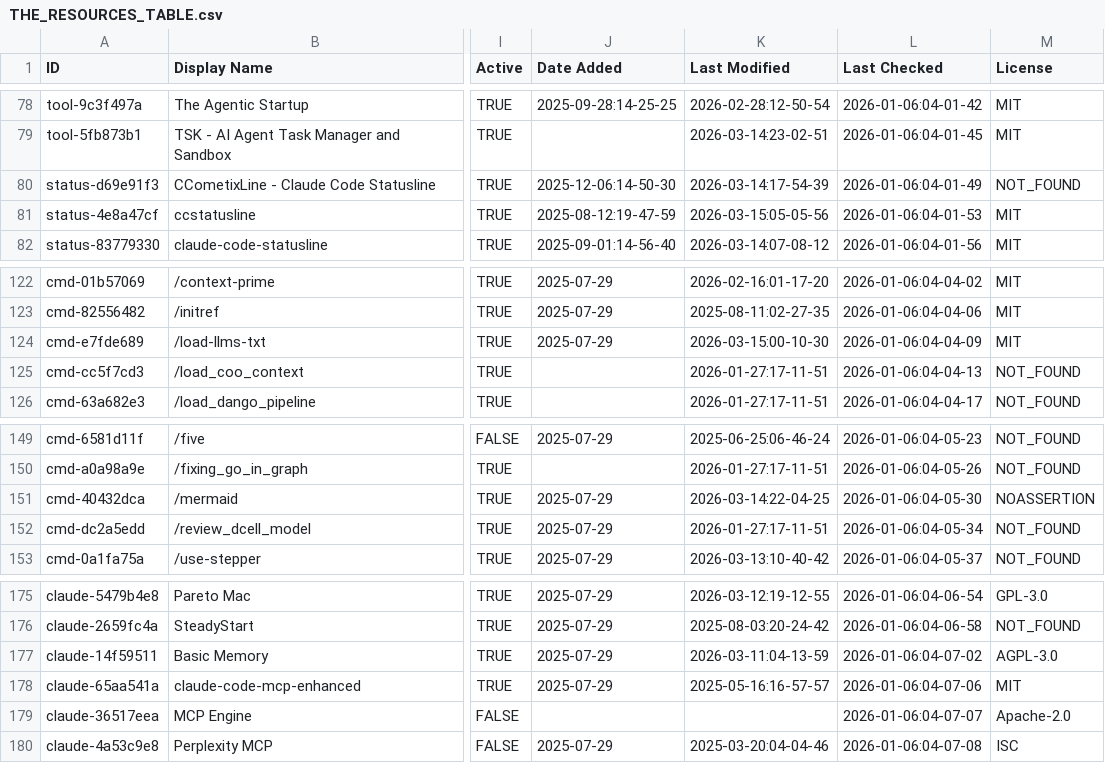
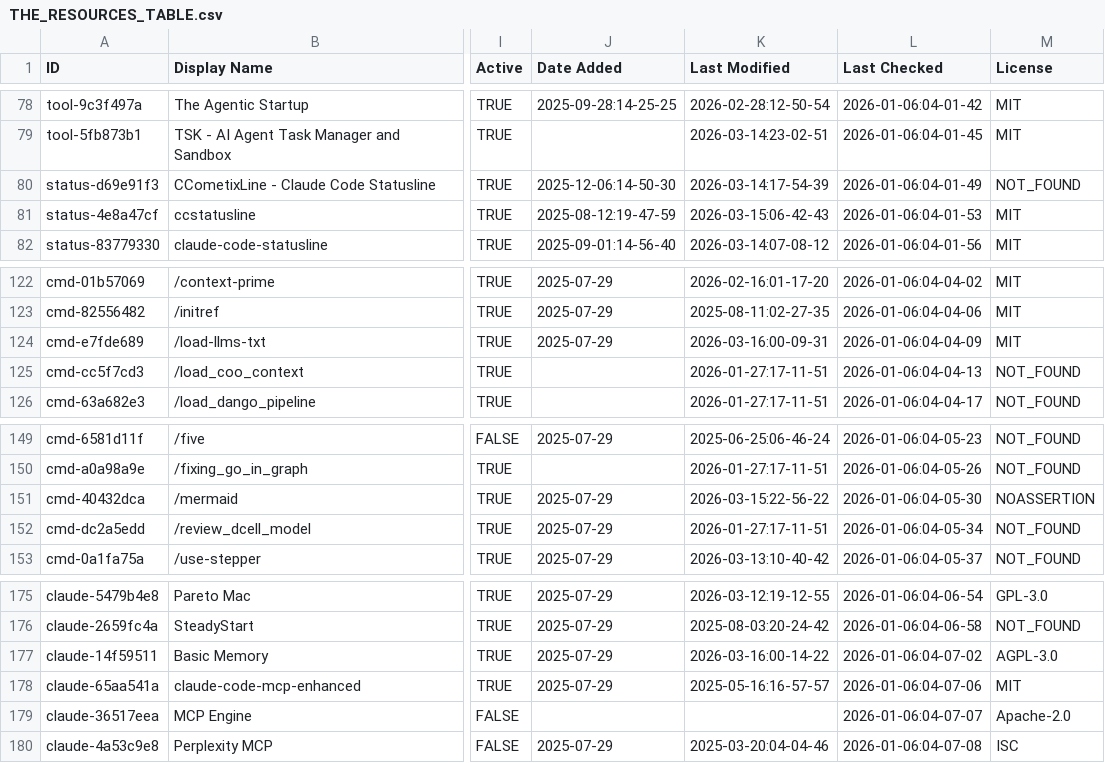
Before and after one commit to gmayes1/awesome-claude-code, a CSV file: THE_RESOURCES_TABLE.csv, drawn as a sheet; only a part is shown, gaps mark what is left out; the diff covers the shown part only; the diff names each change by its address in the sheet, - before the commit and + after, or states it on an @@ line.

```diff
--- a/THE_RESOURCES_TABLE.csv
+++ b/THE_RESOURCES_TABLE.csv
-K81 (Last Modified): 2026-03-15:05-05-56
+K81 (Last Modified): 2026-03-15:06-42-43
-K124 (Last Modified): 2026-03-15:00-10-30
+K124 (Last Modified): 2026-03-16:00-09-31
-K151 (Last Modified): 2026-03-14:22-04-25
+K151 (Last Modified): 2026-03-15:22-56-22
-K177 (Last Modified): 2026-03-11:04-13-59
+K177 (Last Modified): 2026-03-16:00-14-22
```
Also changed, not shown: 33 edited cells elsewhere in this file.
